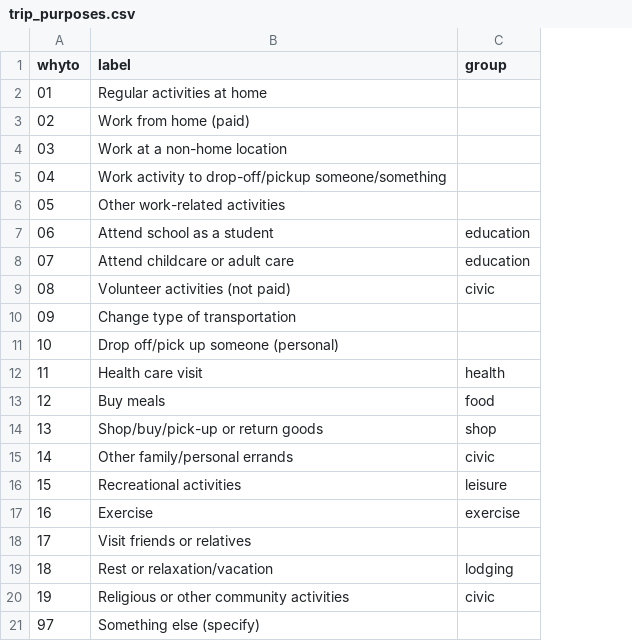
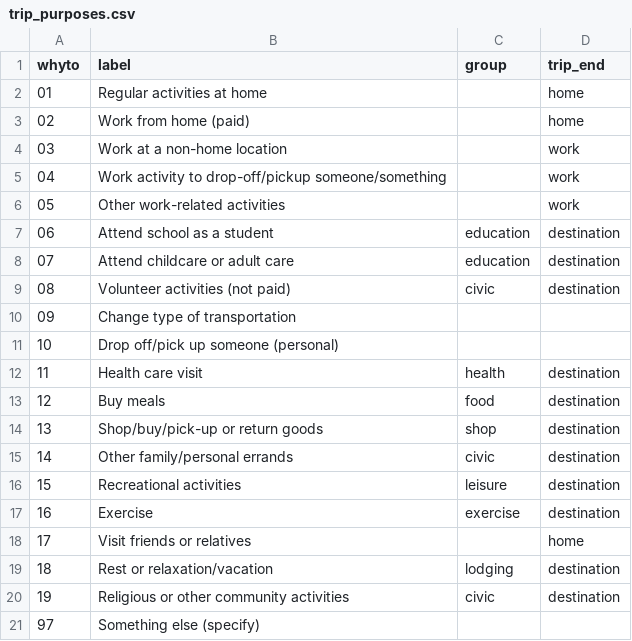
Before and after one commit to loriendraeger/transit-density-mapper, a CSV file: config/trip_purposes.csv, drawn as a sheet; the diff names each change by its address in the sheet, - before the commit and + after, or states it on an @@ line.

```diff
--- a/config/trip_purposes.csv
+++ b/config/trip_purposes.csv
+column D (trip_end), rows 2-20: home | home | work | work | work | destination | destination | destination |  |  | destination | destination | destination | destination | destination | destination | home | destination | destination
```
Also changed, not shown: 4 other files.
